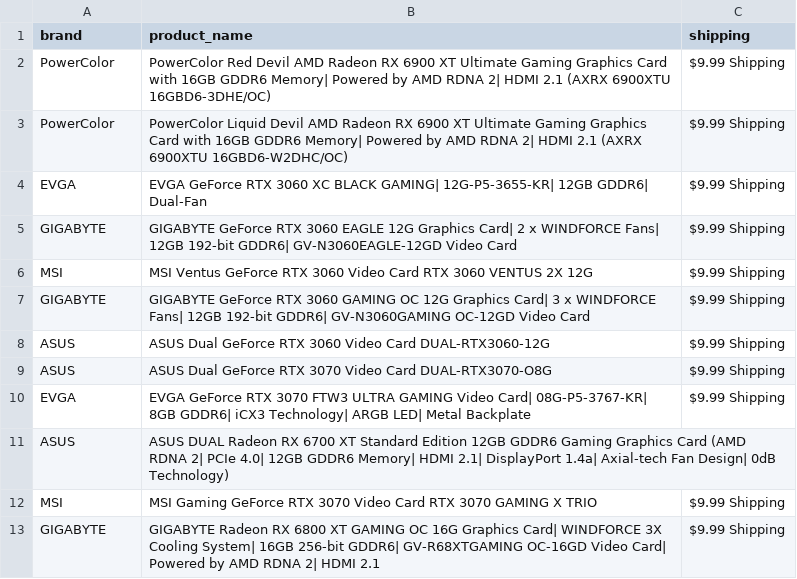
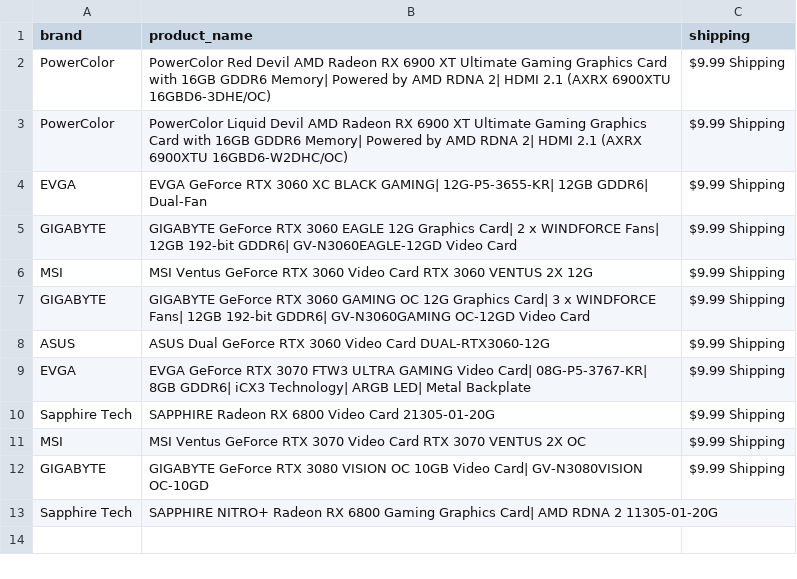
Before and after one commit to edwsqa/Crawler, a CSV file: files/products2.csv, drawn as a sheet.

```diff
--- a/files/products2.csv
+++ b/files/products2.csv
@@ -8,6 +8,6 @@ GIGABYTE,GIGABYTE GeForce RTX 3060 GAMING OC 12G Graphics Card| 3 x WINDFORCE Fa
 ASUS,ASUS Dual GeForce RTX 3060 Video Card DUAL-RTX3060-12G,$9.99 Shipping
-ASUS,ASUS Dual GeForce RTX 3070 Video Card DUAL-RTX3070-O8G,$9.99 Shipping
 EVGA,EVGA GeForce RTX 3070 FTW3 ULTRA GAMING Video Card| 08G-P5-3767-KR| 8GB GDDR6| iCX3 Technology| ARGB LED| Metal Backplate,$9.99 Shipping
-ASUS,ASUS DUAL Radeon RX 6700 XT Standard Edition 12GB GDDR6 Gaming Graphics Card (AMD RDNA 2| PCIe 4.0| 12GB GDDR6 Memory| HDMI 2.1| DisplayPort 1.4a| Axial-tech Fan Design| 0dB Technology),
-MSI,MSI Gaming GeForce RTX 3070 Video Card RTX 3070 GAMING X TRIO,$9.99 Shipping
-GIGABYTE,GIGABYTE Radeon RX 6800 XT GAMING OC 16G Graphics Card| WINDFORCE 3X Cooling System| 16GB 256-bit GDDR6| GV-R68XTGAMING OC-16GD Video Card| Powered by AMD RDNA 2| HDMI 2.1,$9.99 Shipping
+Sapphire Tech,SAPPHIRE Radeon RX 6800 Video Card 21305-01-20G,$9.99 Shipping
+MSI,MSI Ventus GeForce RTX 3070 Video Card RTX 3070 VENTUS 2X OC,$9.99 Shipping
+GIGABYTE,GIGABYTE GeForce RTX 3080 VISION OC 10GB Video Card| GV-N3080VISION OC-10GD,$9.99 Shipping
+Sapphire Tech,SAPPHIRE NITRO+ Radeon RX 6800 Gaming Graphics Card| AMD RDNA 2 11305-01-20G,
```
Also changed, not shown: files/WeatherKajaani.csv, files/WeatherOulu.csv, 1 other file.
